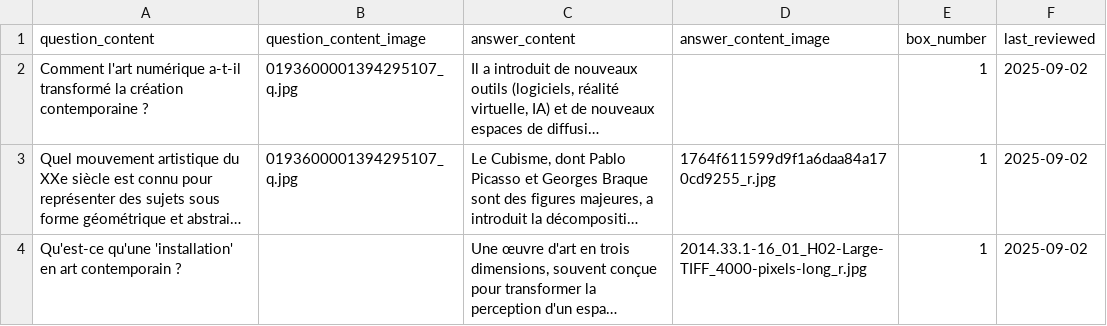
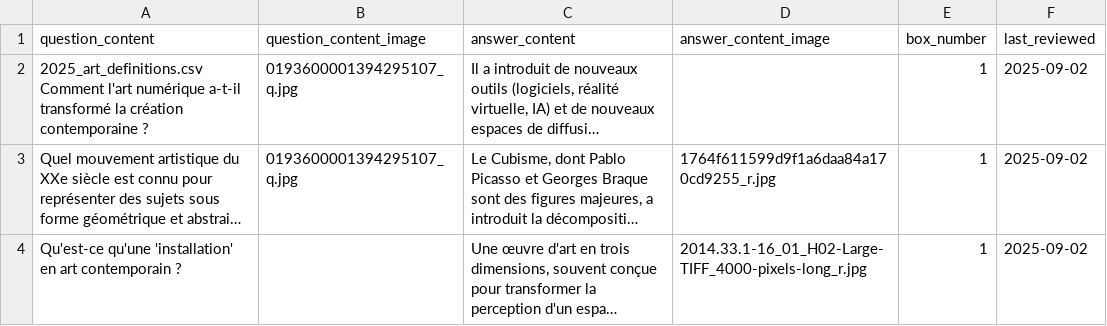
Before and after one commit to wphdsix/testleitnercodex, a CSV file: docs/2025_art_definitions.csv, drawn as a sheet; only a part is shown; long unchanged cells end in …; the diff names each change by its address in the sheet, - before the commit and + after, or states it on an @@ line.

Commit message:
Update 2025_art_definitions.csv

```diff
--- a/docs/2025_art_definitions.csv
+++ b/docs/2025_art_definitions.csv
-A2 (question_content): Comment l'art…
+A2 (question_content): 2025_art_definitions.csv Comment l'art…
```
